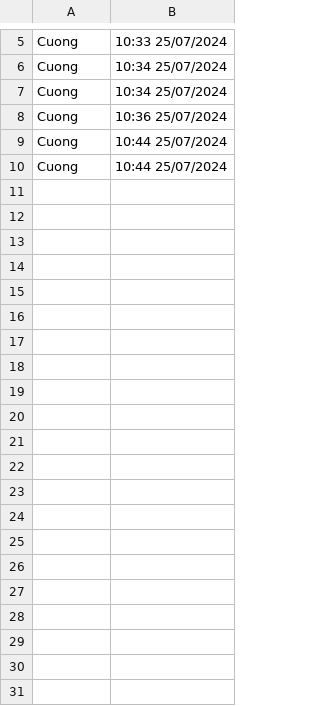
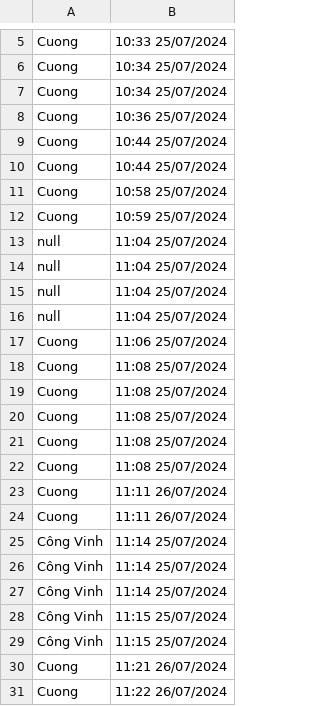
Before and after one commit to Cuaconca/03-Demo-Face-Detect, a CSV file: public/csv/Checkin 07-25-2024.csv, drawn as a sheet; only a part is shown, gaps mark what is left out; the diff names each change by its address in the sheet, - before the commit and + after, or states it on an @@ line.

```diff
--- a/public/csv/Checkin 07-25-2024.csv
+++ b/public/csv/Checkin 07-25-2024.csv
+row 11: Cuong | 10:58 25/07/2024
+row 12: Cuong | 10:59 25/07/2024
+row 13: null | 11:04 25/07/2024
+row 14: null | 11:04 25/07/2024
+row 15: null | 11:04 25/07/2024
+row 16: null | 11:04 25/07/2024
+row 17: Cuong | 11:06 25/07/2024
+row 18: Cuong | 11:08 25/07/2024
+row 19: Cuong | 11:08 25/07/2024
+row 20: Cuong | 11:08 25/07/2024
+row 21: Cuong | 11:08 25/07/2024
+row 22: Cuong | 11:08 25/07/2024
+row 23: Cuong | 11:11 26/07/2024
+row 24: Cuong | 11:11 26/07/2024
+row 25: Công Vinh | 11:14 25/07/2024
+row 26: Công Vinh | 11:14 25/07/2024
+row 27: Công Vinh | 11:14 25/07/2024
+row 28: Công Vinh | 11:15 25/07/2024
+row 29: Công Vinh | 11:15 25/07/2024
+row 30: Cuong | 11:21 26/07/2024
+row 31: Cuong | 11:22 26/07/2024
```
Also changed, not shown: 2 other files.
